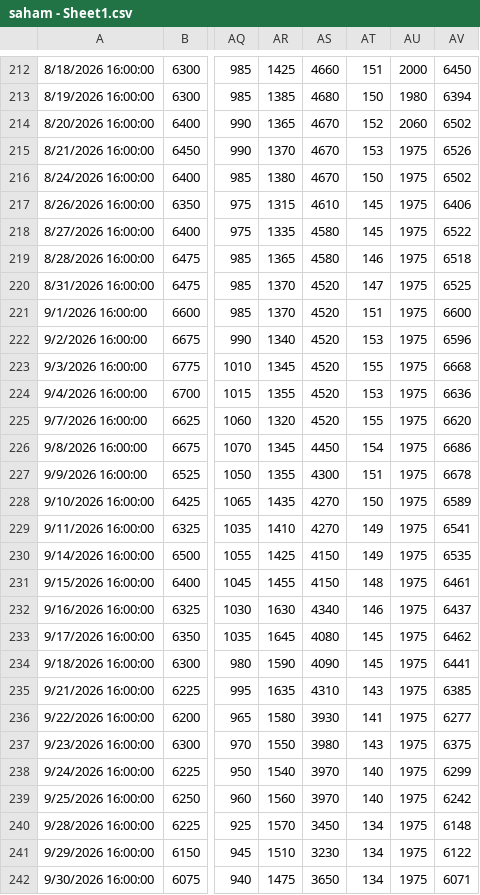
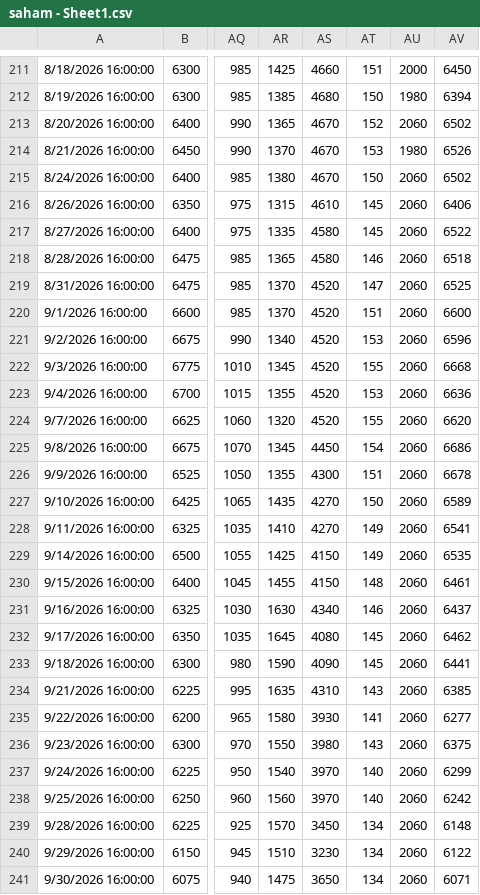
Before and after one commit to wlmyaps/kurs, a CSV file: saham - Sheet1.csv, drawn as a sheet; only a part is shown, gaps mark what is left out; addresses are those after the commit; the diff covers the shown part only; the diff names each change by its address in the sheet, - before the commit and + after, or states it on an @@ line.

```diff
--- a/saham - Sheet1.csv
+++ b/saham - Sheet1.csv
-AU214: 1975
+AU214: 1980
-AU215:AU241: 1975
+AU215:AU241: 2060
```
Also changed, not shown: 1 added row, 1 removed row and 54 edited cells elsewhere in this file, 1 other file.
